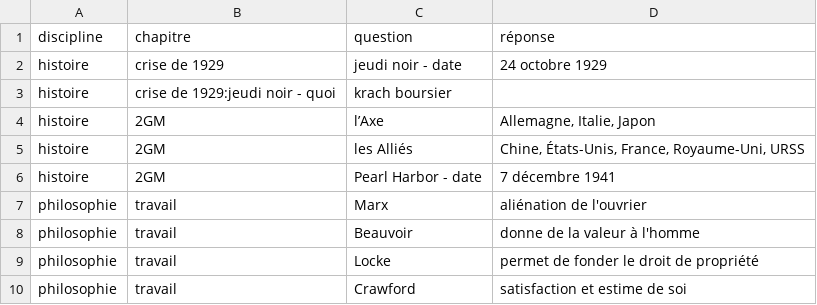
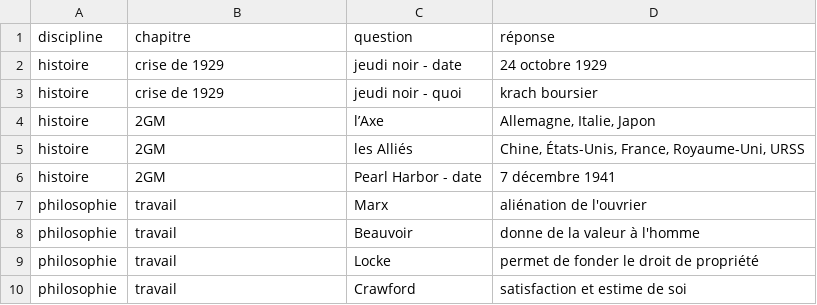
Before and after one commit to glassus/terminale_nsi, a CSV file: docs/T4_Bases_de_donnees/4.2_Langage_SQL/data/flashcards.csv, drawn as a sheet; removed rows and columns are numbered as before the commit, all else as after; the diff names each change by its address in the sheet, - before the commit and + after, or states it on an @@ line.

Commit message:
maj

```diff
--- a/docs/T4_Bases_de_donnees/4.2_Langage_SQL/data/flashcards.csv
+++ b/docs/T4_Bases_de_donnees/4.2_Langage_SQL/data/flashcards.csv
-row 3: histoire | crise de 1929:jeudi noir - quoi | krach boursier
+row 3: histoire | crise de 1929 | jeudi noir - quoi | krach boursier
```
